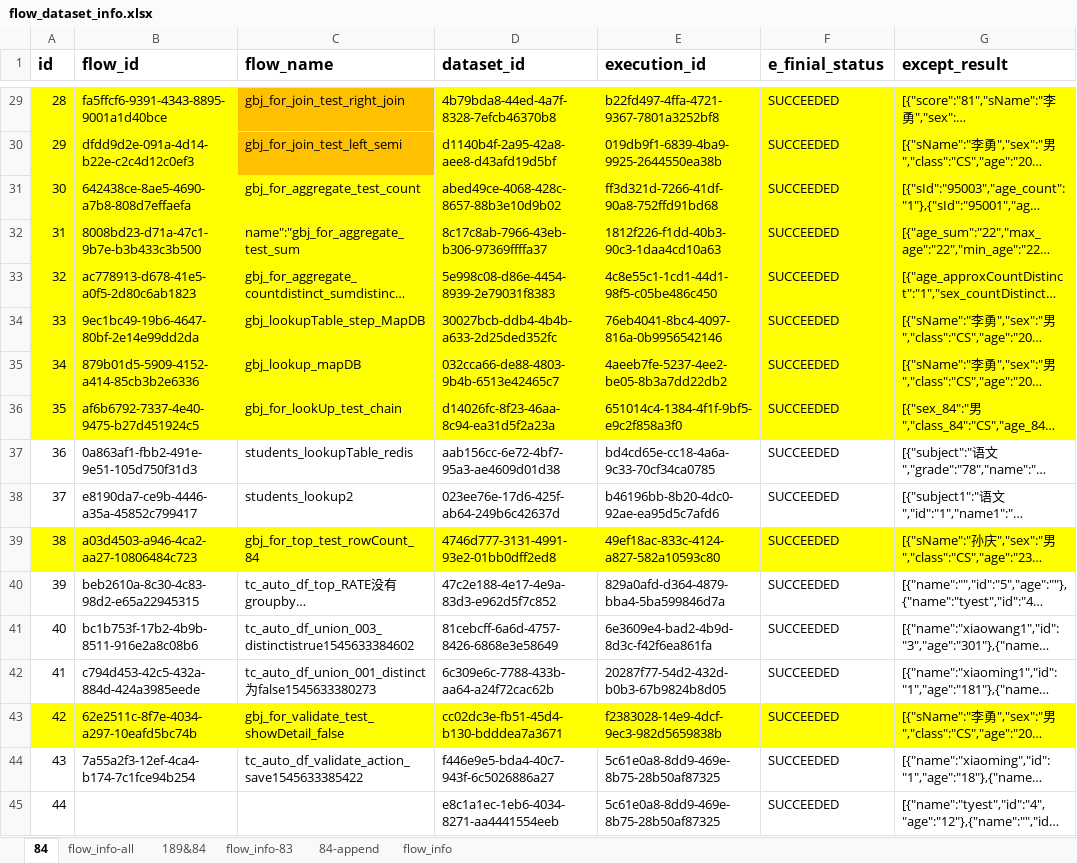
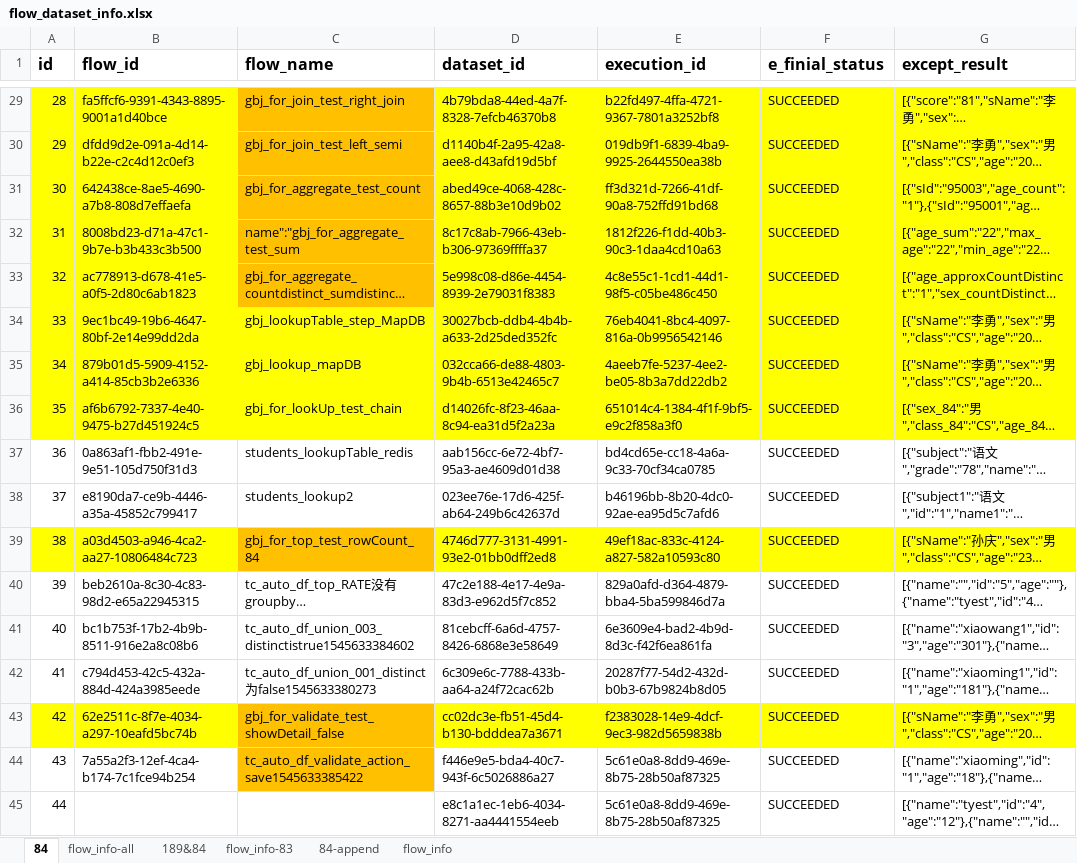
Before and after one commit to bingjiegu/For_Free, an Excel workbook: singl_api/api_test_cases/flow_dataset_info.xlsx, sheet 84, drawn as a sheet; only a part is shown, gaps mark what is left out; long unchanged cells end in …; values as stored, in another font and other column widths than the file's, no borders; the diff names each change by its address in the sheet, - before the commit and + after, or states it on an @@ line.

```diff
--- a/singl_api/api_test_cases/flow_dataset_info.xlsx (sheet 84)
+++ b/singl_api/api_test_cases/flow_dataset_info.xlsx (sheet 84)
-C31:C33 fill: #FFFF00
+C31:C33 fill: #FFC000
-C39 fill: #FFFF00
+C39 fill: #FFC000
-C43 fill: #FFFF00
+C43 fill: #FFC000
-C44 fill: none
+C44 fill: #FFC000
```
Also changed, not shown: sheet flow_info, sheet flow_info-83.
